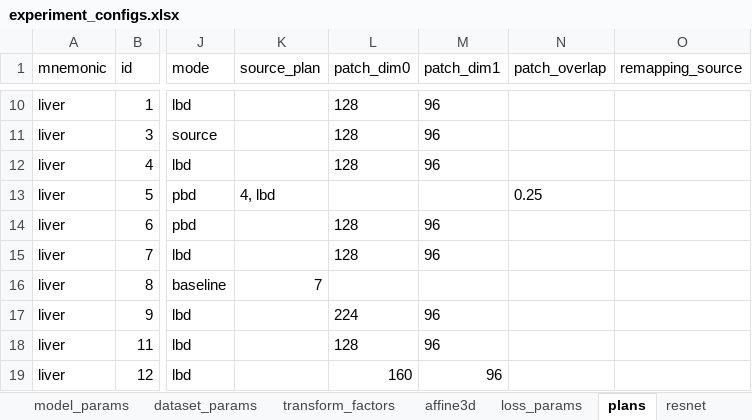
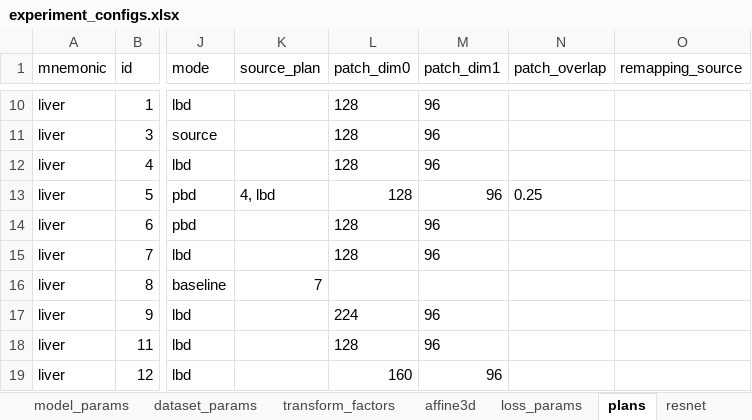
Before and after one commit to drusmanbashir/fran, an Excel workbook: configurations/experiment_configs.xlsx, sheet plans, drawn as a sheet; only a part is shown, gaps mark what is left out; values as stored, in another font and other column widths than the file's, no borders; the diff names each change by its address in the sheet, - before the commit and + after, or states it on an @@ line.

```diff
--- a/configurations/experiment_configs.xlsx (sheet plans)
+++ b/configurations/experiment_configs.xlsx (sheet plans)
-L13 (patch_dim0): (empty)
+L13 (patch_dim0): 128
-M13 (patch_dim1): (empty)
+M13 (patch_dim1): 96
```
Also changed, not shown: 9 other files.
